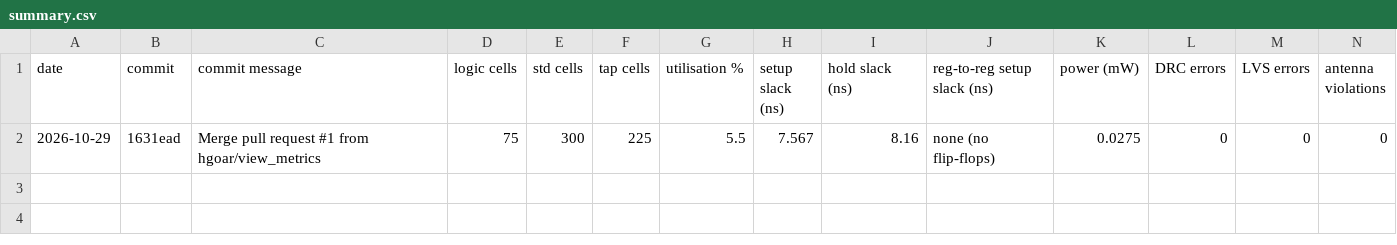
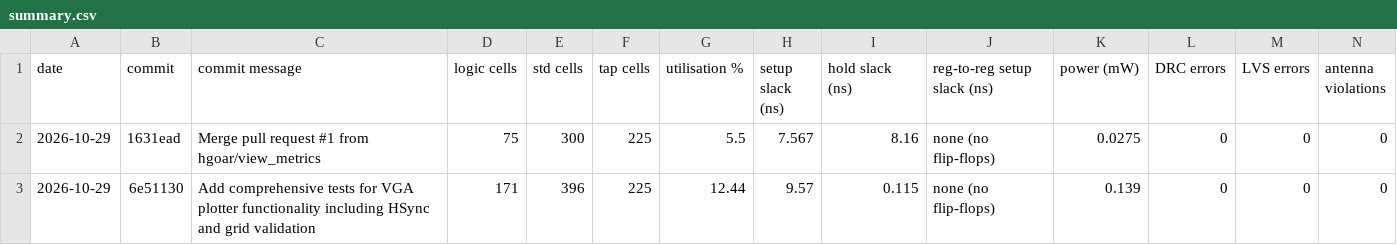
Before and after one commit to hgoar/tt-vga-poly-plotter, a CSV file: metrics_log/summary.csv, drawn as a sheet; only a part is shown; rows hold the shown columns only; the diff names each change by its address in the sheet, - before the commit and + after, or states it on an @@ line.

```diff
--- a/metrics_log/summary.csv
+++ b/metrics_log/summary.csv
+row 3: 2026-10-29 | 6e51130 | Add comprehensive tests for VGA plotter functionality including HSync and grid validation | 171 | 396 | 225 | 12.44 | 9.57 | 0.115 | none (no flip-flops) | 0.139 | 0 | 0 | 0
```
Also changed, not shown: 2 other files.
